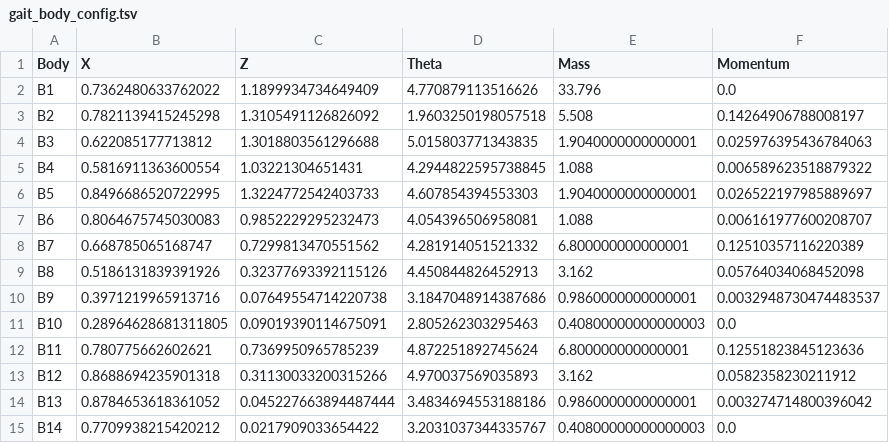
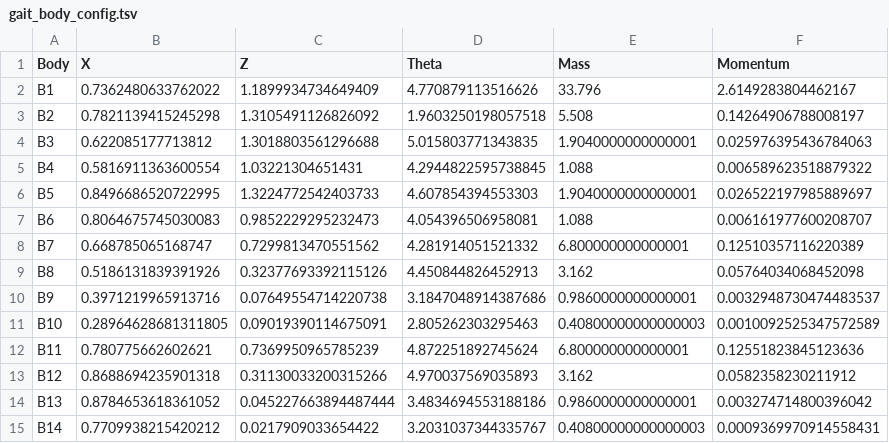
Before and after one commit to magictoene/Biomechanics, a TSV file: Dynamic Analysis/gait/gait_body_config.tsv (was gait_body_config.tsv), drawn as a sheet.

Commit message:
Updated anthropometric data to create body configs
Added driver, force and body config files for static trial

Updated body config files for plank and gait trial

```diff
--- a/gait_body_config.tsv
+++ b/Dynamic Analysis/gait/gait_body_config.tsv
@@ -1,3 +1,3 @@
 Body	X	Z	Theta	Mass	Momentum
-B1	0.7362480633762022	1.1899934734649409	4.770879113516626	33.796	0.0
+B1	0.7362480633762022	1.1899934734649409	4.770879113516626	33.796	2.6149283804462167
 B2	0.7821139415245298	1.3105491126826092	1.9603250198057518	5.508	0.14264906788008197
@@ -10,3 +10,3 @@ B8	0.5186131839391926	0.32377693392115126	4.450844826452913	3.162	0.057640340684
 B9	0.3971219965913716	0.07649554714220738	3.1847048914387686	0.9860000000000001	0.0032948730474483537
-B10	0.28964628681311805	0.09019390114675091	2.805262303295463	0.40800000000000003	0.0
+B10	0.28964628681311805	0.09019390114675091	2.805262303295463	0.40800000000000003	0.0010092525347572589
 B11	0.780775662602621	0.7369950965785239	4.872251892745624	6.800000000000001	0.12551823845123636
@@ -14,2 +14,2 @@ B12	0.8688694235901318	0.31130033200315266	4.970037569035893	3.162	0.05823582302
 B13	0.8784653618361052	0.045227663894487444	3.4834694553188186	0.9860000000000001	0.003274714800396042
-B14	0.7709938215420212	0.0217909033654422	3.2031037344335767	0.40800000000000003	0.0
+B14	0.7709938215420212	0.0217909033654422	3.2031037344335767	0.40800000000000003	0.0009369970914558431
```
Also changed, not shown: Dynamic Analysis/plank/plank_body_config.tsv, 25 other files.
